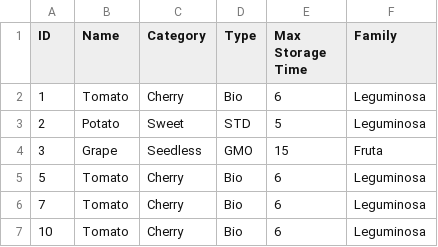
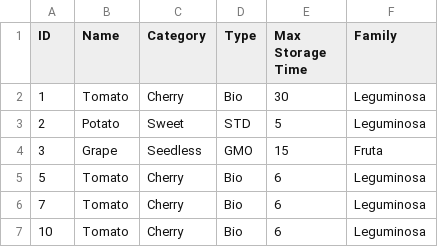
Before and after one commit to manuboat/POBD, a CSV file: mysql/CSV/Plant.csv, drawn as a sheet.

```diff
--- a/mysql/CSV/Plant.csv
+++ b/mysql/CSV/Plant.csv
@@ -1,3 +1,3 @@
 ID, Name ,   	Category , 	Type, 	Max Storage Time , Family
-1,Tomato,Cherry,Bio	,6,Leguminosa
+1,Tomato,Cherry,Bio	,30,Leguminosa
 2,Potato,Sweet,STD ,   5 ,Leguminosa
```
Also changed, not shown: 7 other files.
